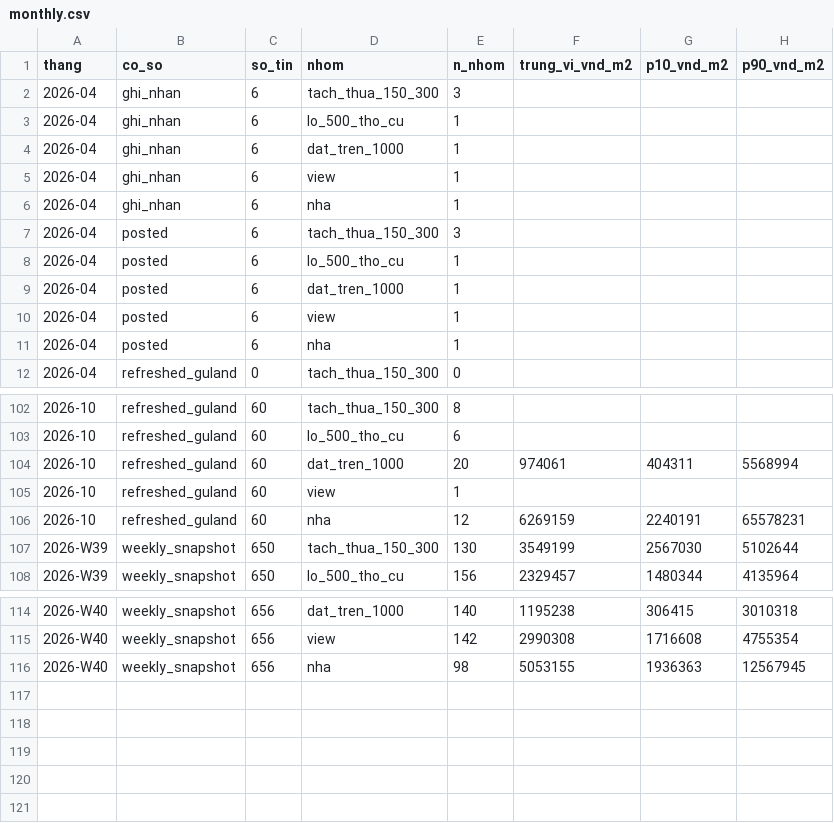
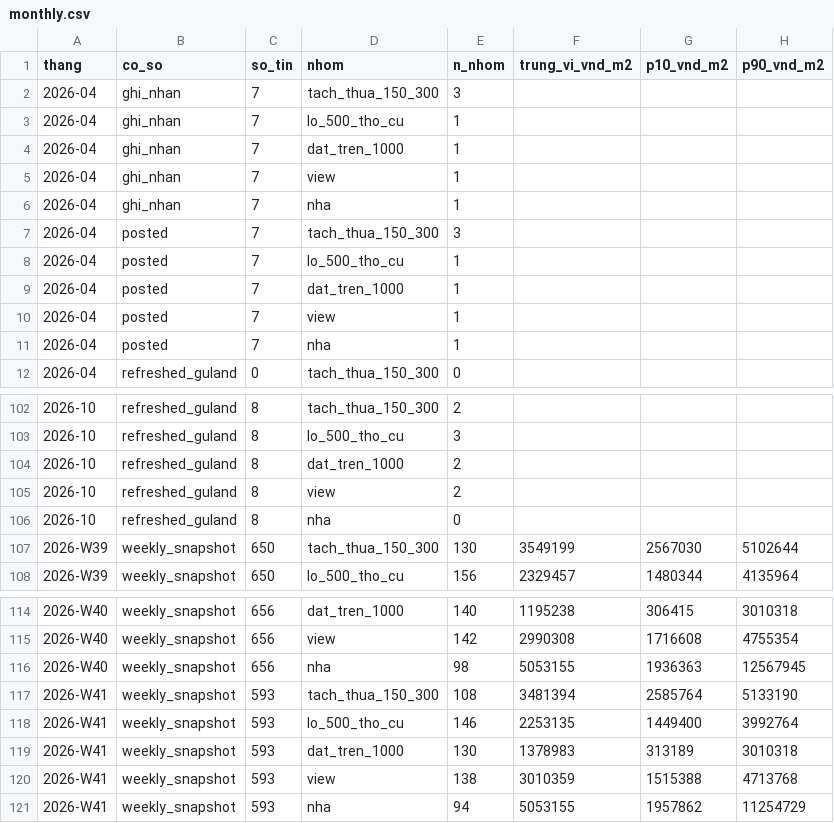
Before and after one commit to doanquocduyet/namban-panorama, a CSV file: data/index/monthly.csv, drawn as a sheet; only a part is shown, gaps mark what is left out; the diff covers the shown part only.

```diff
--- a/data/index/monthly.csv
+++ b/data/index/monthly.csv
@@ -1,12 +1,12 @@
 thang,co_so,so_tin,nhom,n_nhom,trung_vi_vnd_m2,p10_vnd_m2,p90_vnd_m2
-2026-04,ghi_nhan,6,tach_thua_150_300,3,,,
-2026-04,ghi_nhan,6,lo_500_tho_cu,1,,,
-2026-04,ghi_nhan,6,dat_tren_1000,1,,,
-2026-04,ghi_nhan,6,view,1,,,
-2026-04,ghi_nhan,6,nha,1,,,
-2026-04,posted,6,tach_thua_150_300,3,,,
-2026-04,posted,6,lo_500_tho_cu,1,,,
-2026-04,posted,6,dat_tren_1000,1,,,
-2026-04,posted,6,view,1,,,
-2026-04,posted,6,nha,1,,,
+2026-04,ghi_nhan,7,tach_thua_150_300,3,,,
+2026-04,ghi_nhan,7,lo_500_tho_cu,1,,,
+2026-04,ghi_nhan,7,dat_tren_1000,1,,,
+2026-04,ghi_nhan,7,view,1,,,
+2026-04,ghi_nhan,7,nha,1,,,
+2026-04,posted,7,tach_thua_150_300,3,,,
+2026-04,posted,7,lo_500_tho_cu,1,,,
+2026-04,posted,7,dat_tren_1000,1,,,
+2026-04,posted,7,view,1,,,
+2026-04,posted,7,nha,1,,,
 2026-04,refreshed_guland,0,tach_thua_150_300,0,,,
@@ -102,6 +102,6 @@ thang,co_so,so_tin,nhom,n_nhom,trung_vi_vnd_m2,p10_vnd_m2,p90_vnd_m2
-2026-10,refreshed_guland,60,tach_thua_150_300,8,,,
-2026-10,refreshed_guland,60,lo_500_tho_cu,6,,,
-2026-10,refreshed_guland,60,dat_tren_1000,20,974061,404311,5568994
-2026-10,refreshed_guland,60,view,1,,,
-2026-10,refreshed_guland,60,nha,12,6269159,2240191,65578231
+2026-10,refreshed_guland,8,tach_thua_150_300,2,,,
+2026-10,refreshed_guland,8,lo_500_tho_cu,3,,,
+2026-10,refreshed_guland,8,dat_tren_1000,2,,,
+2026-10,refreshed_guland,8,view,2,,,
+2026-10,refreshed_guland,8,nha,0,,,
 2026-W39,weekly_snapshot,650,tach_thua_150_300,130,3549199,2567030,5102644
@@ -116 +116,6 @@ thang,co_so,so_tin,nhom,n_nhom,trung_vi_vnd_m2,p10_vnd_m2,p90_vnd_m2
 2026-W40,weekly_snapshot,656,nha,98,5053155,1936363,12567945
+2026-W41,weekly_snapshot,593,tach_thua_150_300,108,3481394,2585764,5133190
+2026-W41,weekly_snapshot,593,lo_500_tho_cu,146,2253135,1449400,3992764
+2026-W41,weekly_snapshot,593,dat_tren_1000,130,1378983,313189,3010318
+2026-W41,weekly_snapshot,593,view,138,3010359,1515388,4713768
+2026-W41,weekly_snapshot,593,nha,94,5053155,1957862,11254729
```
Also changed, not shown: 83 edited cells elsewhere in this file, 4 other files.
